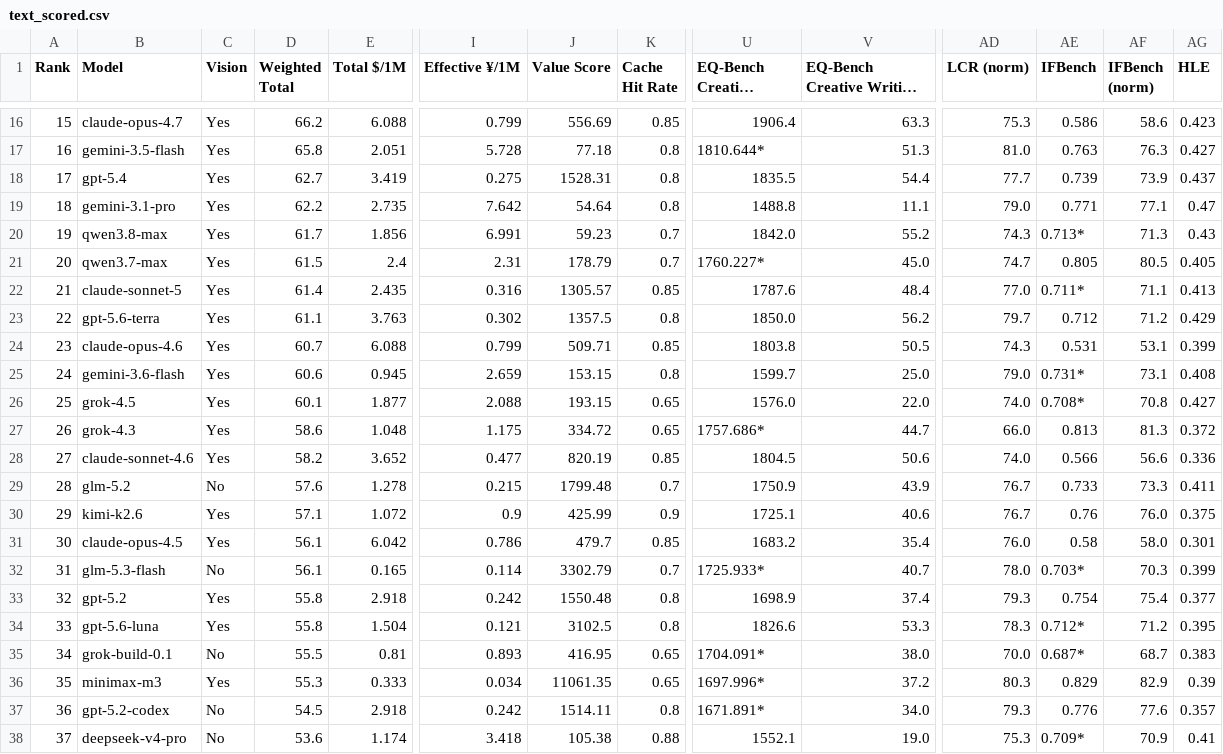
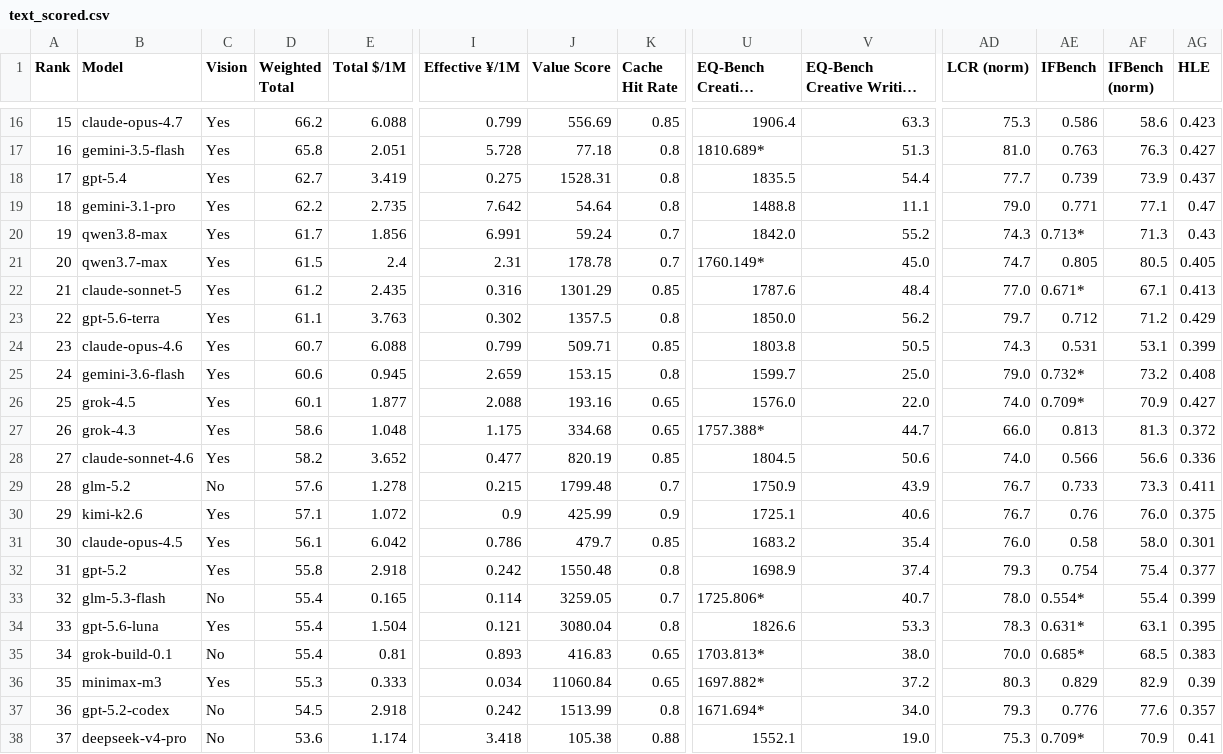
Before and after one commit to AVA-2568/AA-AI-Benchmark, a CSV file: results/text_scored.csv, drawn as a sheet; only a part is shown, gaps mark what is left out; long unchanged cells end in …; removed rows and columns are numbered as before the commit, all else as after; rows hold the shown columns only; the diff covers the shown part only; the diff names each change by its address in the sheet, - before the commit and + after, or states it on an @@ line.

```diff
--- a/results/text_scored.csv
+++ b/results/text_scored.csv
-U17 (EQ-Bench Creative Writing): 1810.644*
+U17 (EQ-Bench Creative Writing): 1810.689*
-J20 (Value Score): 59.23
+J20 (Value Score): 59.24
-J21 (Value Score): 178.79
+J21 (Value Score): 178.78
-U21 (EQ-Bench Creative Writing): 1760.227*
+U21 (EQ-Bench Creative Writing): 1760.149*
-D22 (Weighted Total): 61.4
+D22 (Weighted Total): 61.2
-J22 (Value Score): 1305.57
+J22 (Value Score): 1301.29
-AE22 (IFBench): 0.711*
+AE22 (IFBench): 0.671*
-AF22 (IFBench (norm)): 71.1
+AF22 (IFBench (norm)): 67.1
-AE25 (IFBench): 0.731*
+AE25 (IFBench): 0.732*
-AF25 (IFBench (norm)): 73.1
+AF25 (IFBench (norm)): 73.2
-J26 (Value Score): 193.15
+J26 (Value Score): 193.16
-AE26 (IFBench): 0.708*
+AE26 (IFBench): 0.709*
-AF26 (IFBench (norm)): 70.8
+AF26 (IFBench (norm)): 70.9
-J27 (Value Score): 334.72
+J27 (Value Score): 334.68
-U27 (EQ-Bench Creative Writing): 1757.686*
+U27 (EQ-Bench Creative Writing): 1757.388*
-row 32: 31 | glm-5.3-flash | No | 56.1 | 0.165 | 0.114 | 3302.79 | 0.7 | 1725.933* | 40.7 | 78.0 | 0.703* | 70.3 | 0.399
-A32 (Rank): 32
+A32 (Rank): 31
+row 33: 32 | glm-5.3-flash | No | 55.4 | 0.165 | 0.114 | 3259.05 | 0.7 | 1725.806* | 40.7 | 78.0 | 0.554* | 55.4 | 0.399
-D34 (Weighted Total): 55.8
+D34 (Weighted Total): 55.4
-J34 (Value Score): 3102.5
+J34 (Value Score): 3080.04
-AE34 (IFBench): 0.712*
+AE34 (IFBench): 0.631*
-AF34 (IFBench (norm)): 71.2
+AF34 (IFBench (norm)): 63.1
-D35 (Weighted Total): 55.5
+D35 (Weighted Total): 55.4
-J35 (Value Score): 416.95
+J35 (Value Score): 416.83
-U35 (EQ-Bench Creative Writing): 1704.091*
+U35 (EQ-Bench Creative Writing): 1703.813*
-AE35 (IFBench): 0.687*
+AE35 (IFBench): 0.685*
-AF35 (IFBench (norm)): 68.7
+AF35 (IFBench (norm)): 68.5
-J36 (Value Score): 11061.35
+J36 (Value Score): 11060.84
-U36 (EQ-Bench Creative Writing): 1697.996*
+U36 (EQ-Bench Creative Writing): 1697.882*
-J37 (Value Score): 1514.11
+J37 (Value Score): 1513.99
-U37 (EQ-Bench Creative Writing): 1671.891*
+U37 (EQ-Bench Creative Writing): 1671.694*
```
Also changed, not shown: 72 edited cells elsewhere in this file, results/general_scored.csv, results/value_scored.csv, 12 other files.
